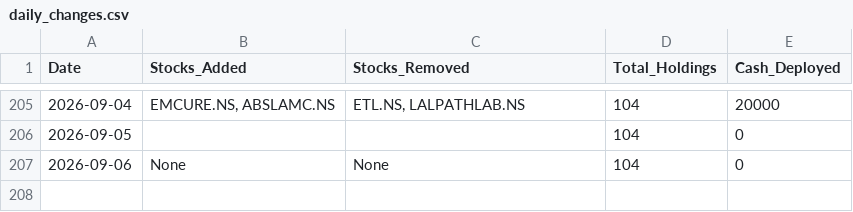
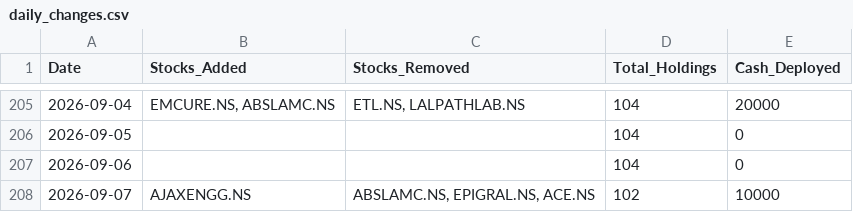
Before and after one commit to hitkarsh-singh/screener-tracker, a CSV file: data/daily_changes.csv, drawn as a sheet; only a part is shown, gaps mark what is left out.

```diff
--- a/data/daily_changes.csv
+++ b/data/daily_changes.csv
@@ -206,2 +206,3 @@ Date,Stocks_Added,Stocks_Removed,Total_Holdings,Cash_Deployed
 2026-09-05,,,104,0
-2026-09-06,None,None,104,0
+2026-09-06,,,104,0
+2026-09-07,AJAXENGG.NS,"ABSLAMC.NS, EPIGRAL.NS, ACE.NS",102,10000
```
Also changed, not shown: data/current_holdings.csv, data/portfolio_value.csv, 4 other files.
